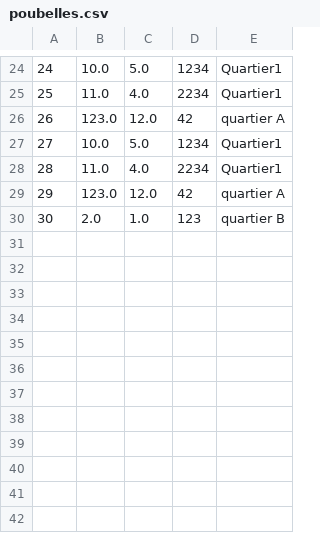
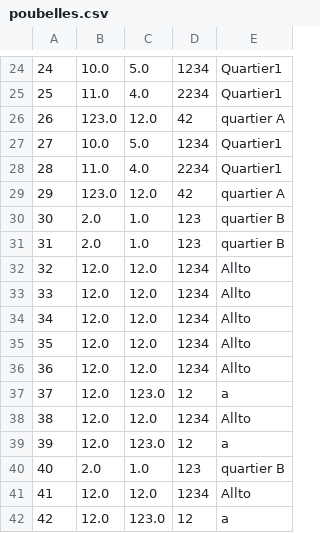
Before and after one commit to sylwan-bouderbala/JavaPrro, a CSV file: datas/poubelles.csv, drawn as a sheet; only a part is shown, gaps mark what is left out.

```diff
--- a/datas/poubelles.csv
+++ b/datas/poubelles.csv
@@ -30 +30,13 @@
 30;2.0;1.0;123;quartier B
+31;2.0;1.0;123;quartier B
+32;12.0;12.0;1234;Allto
+33;12.0;12.0;1234;Allto
+34;12.0;12.0;1234;Allto
+35;12.0;12.0;1234;Allto
+36;12.0;12.0;1234;Allto
+37;12.0;123.0;12;a
+38;12.0;12.0;1234;Allto
+39;12.0;123.0;12;a
+40;2.0;1.0;123;quartier B
+41;12.0;12.0;1234;Allto
+42;12.0;123.0;12;a
```
Also changed, not shown: 6 other files.
